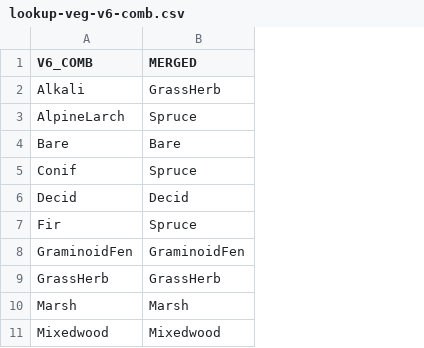
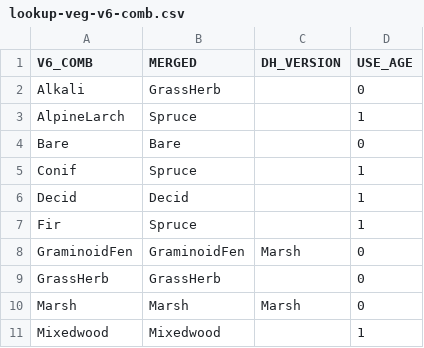
Before and after one commit to psolymos/abmianalytics, a CSV file: lookup/lookup-veg-v6-comb.csv, drawn as a sheet; only a part is shown; the diff names each change by its address in the sheet, - before the commit and + after, or states it on an @@ line.

```diff
--- a/lookup/lookup-veg-v6-comb.csv
+++ b/lookup/lookup-veg-v6-comb.csv
+column C (DH_VERSION), rows 8-10: Marsh |  | Marsh
+column D (USE_AGE), rows 2-11: 0 | 1 | 0 | 1 | 1 | 1 | 0 | 0 | 0 | 1
```
Also changed, not shown: 2 other files.
